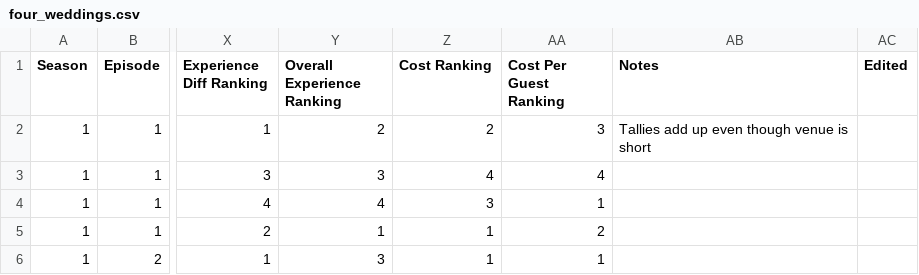
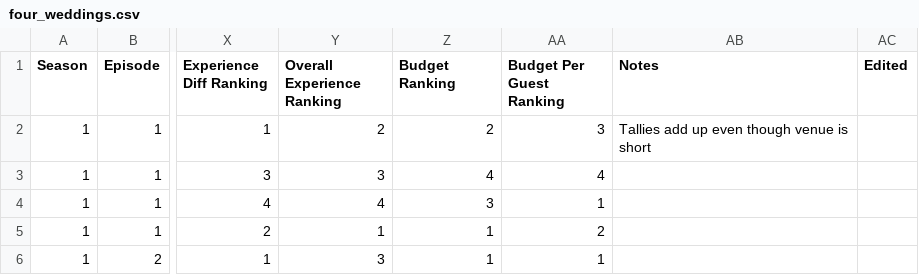
Before and after one commit to mmmaaatttttt/personal-site, a CSV file: static/data/four_weddings.csv, drawn as a sheet; only a part is shown, gaps mark what is left out; the diff names each change by its address in the sheet, - before the commit and + after, or states it on an @@ line.

Commit message:
cost to budget, adding second histogram

```diff
--- a/static/data/four_weddings.csv
+++ b/static/data/four_weddings.csv
-Z1: Cost Ranking
+Z1: Budget Ranking
-AA1: Cost Per Guest Ranking
+AA1: Budget Per Guest Ranking
```
Also changed, not shown: 2 other files.
